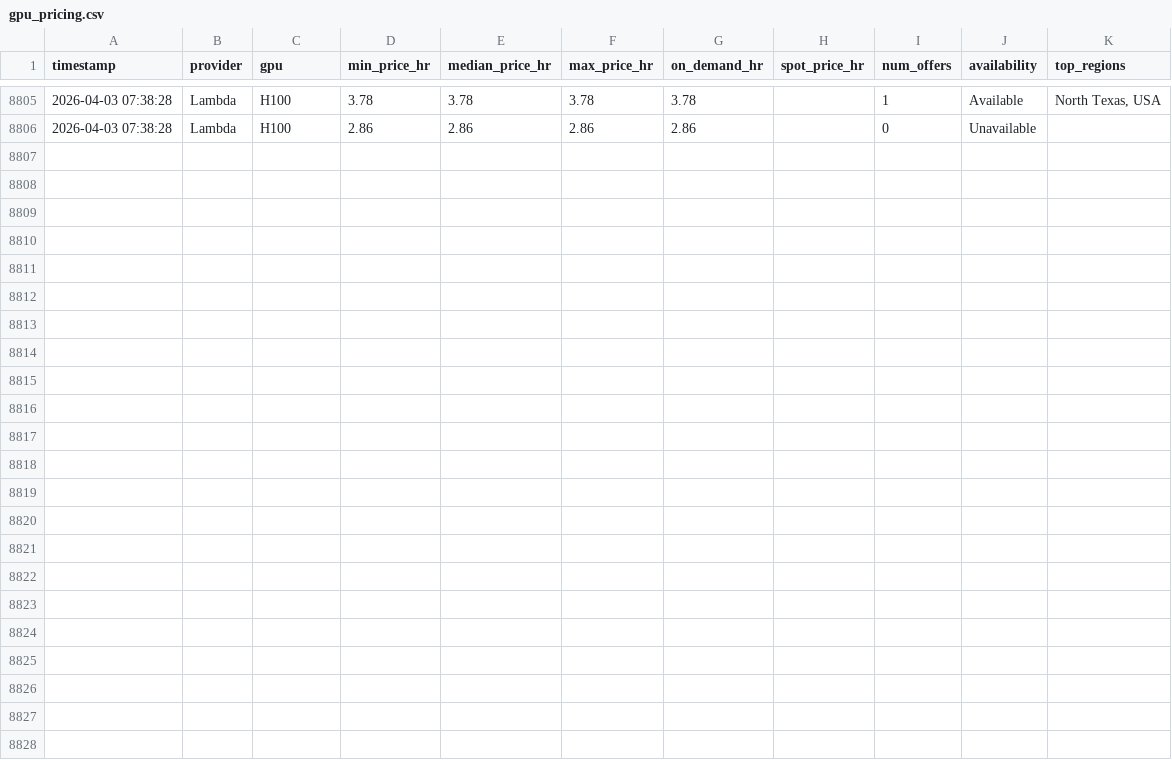
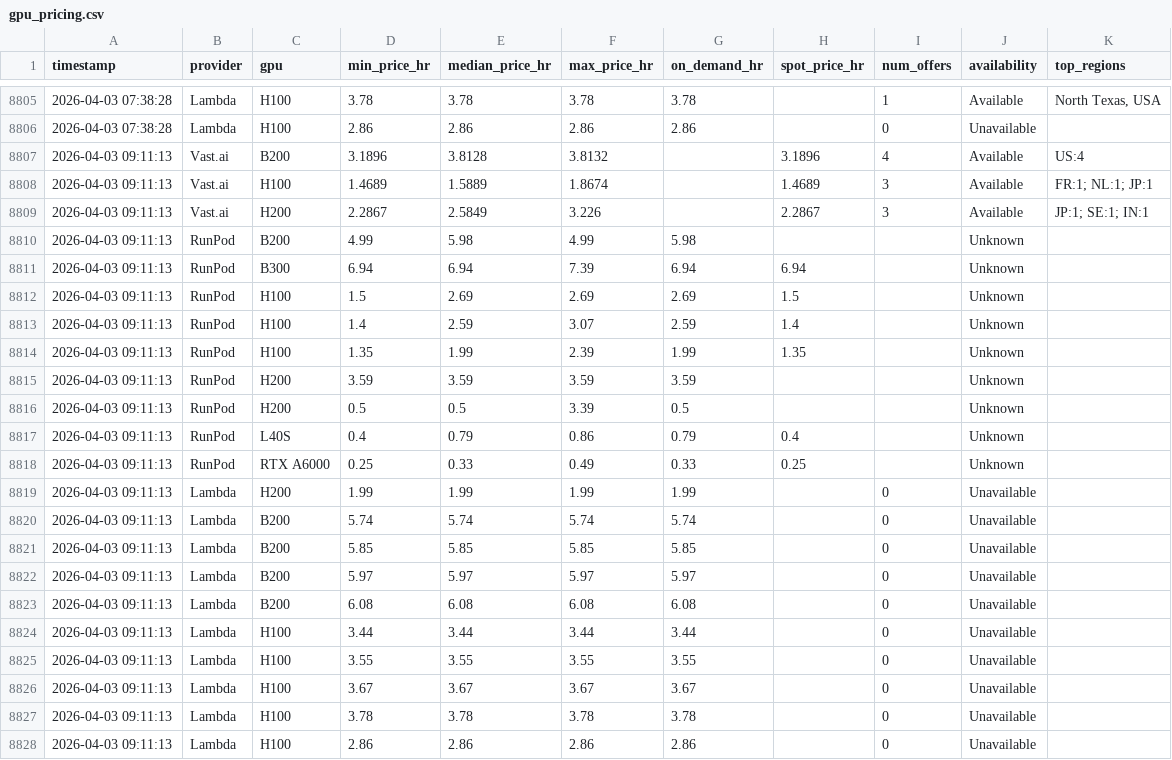
Before and after one commit to nixj9/gpu-market-intel, a CSV file: data/gpu_pricing.csv, drawn as a sheet; only a part is shown, gaps mark what is left out.

Commit message:
📊 data: 2026-04-03 09:11 UTC

```diff
--- a/data/gpu_pricing.csv
+++ b/data/gpu_pricing.csv
@@ -8806 +8806,23 @@ timestamp,provider,gpu,min_price_hr,median_price_hr,max_price_hr,on_demand_hr,sp
 2026-04-03 07:38:28,Lambda,H100,2.86,2.86,2.86,2.86,,0,Unavailable,
+2026-04-03 09:11:13,Vast.ai,B200,3.1896,3.8128,3.8132,,3.1896,4,Available,US:4
+2026-04-03 09:11:13,Vast.ai,H100,1.4689,1.5889,1.8674,,1.4689,3,Available,FR:1; NL:1; JP:1
+2026-04-03 09:11:13,Vast.ai,H200,2.2867,2.5849,3.226,,2.2867,3,Available,JP:1; SE:1; IN:1
+2026-04-03 09:11:13,RunPod,B200,4.99,5.98,4.99,5.98,,,Unknown,
+2026-04-03 09:11:13,RunPod,B300,6.94,6.94,7.39,6.94,6.94,,Unknown,
+2026-04-03 09:11:13,RunPod,H100,1.5,2.69,2.69,2.69,1.5,,Unknown,
+2026-04-03 09:11:13,RunPod,H100,1.4,2.59,3.07,2.59,1.4,,Unknown,
+2026-04-03 09:11:13,RunPod,H100,1.35,1.99,2.39,1.99,1.35,,Unknown,
+2026-04-03 09:11:13,RunPod,H200,3.59,3.59,3.59,3.59,,,Unknown,
+2026-04-03 09:11:13,RunPod,H200,0.5,0.5,3.39,0.5,,,Unknown,
+2026-04-03 09:11:13,RunPod,L40S,0.4,0.79,0.86,0.79,0.4,,Unknown,
+2026-04-03 09:11:13,RunPod,RTX A6000,0.25,0.33,0.49,0.33,0.25,,Unknown,
+2026-04-03 09:11:13,Lambda,H200,1.99,1.99,1.99,1.99,,0,Unavailable,
+2026-04-03 09:11:13,Lambda,B200,5.74,5.74,5.74,5.74,,0,Unavailable,
+2026-04-03 09:11:13,Lambda,B200,5.85,5.85,5.85,5.85,,0,Unavailable,
+2026-04-03 09:11:13,Lambda,B200,5.97,5.97,5.97,5.97,,0,Unavailable,
+2026-04-03 09:11:13,Lambda,B200,6.08,6.08,6.08,6.08,,0,Unavailable,
+2026-04-03 09:11:13,Lambda,H100,3.44,3.44,3.44,3.44,,0,Unavailable,
+2026-04-03 09:11:13,Lambda,H100,3.55,3.55,3.55,3.55,,0,Unavailable,
+2026-04-03 09:11:13,Lambda,H100,3.67,3.67,3.67,3.67,,0,Unavailable,
+2026-04-03 09:11:13,Lambda,H100,3.78,3.78,3.78,3.78,,0,Unavailable,
+2026-04-03 09:11:13,Lambda,H100,2.86,2.86,2.86,2.86,,0,Unavailable,
```
